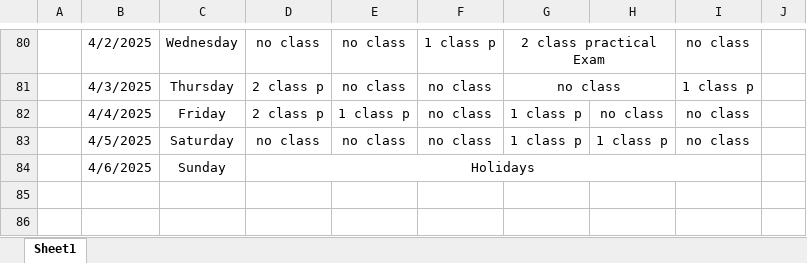
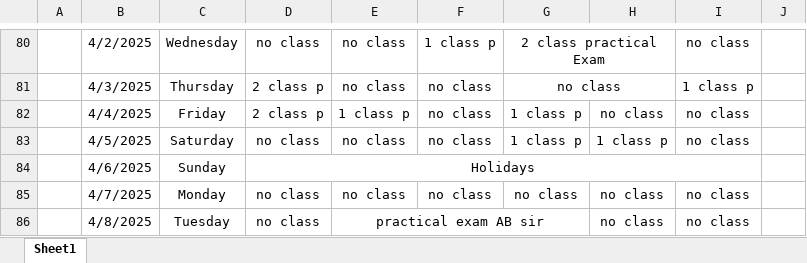
Before and after one commit to Sukdebrmondal/2nd_year_4th_semester, an Excel workbook: attendance_sheet.xlsx, sheet Sheet1, drawn as a sheet; only a part is shown, gaps mark what is left out; values as stored, in another font and other column widths than the file's, no borders; the diff names each change by its address in the sheet, - before the commit and + after, or states it on an @@ line.

Commit message:
date

```diff
--- a/attendance_sheet.xlsx (sheet Sheet1)
+++ b/attendance_sheet.xlsx (sheet Sheet1)
+row 85:  | 4/7/2025 | Monday | no class | no class | no class | no class | no class | no class
+row 86:  | 4/8/2025 | Tuesday | no class | practical exam AB sir |  |  | no class | no class
```
